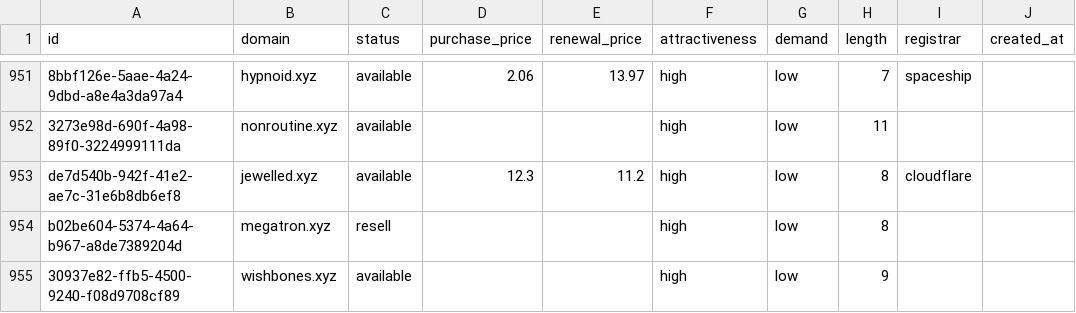
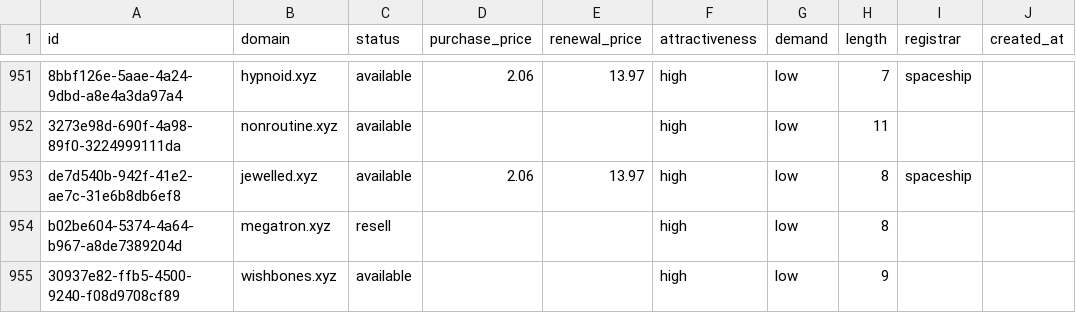
Before and after one commit to UniqueDomains/xyz-oneword-domains, a CSV file: xyz.csv, drawn as a sheet; only a part is shown, gaps mark what is left out; the diff names each change by its address in the sheet, - before the commit and + after, or states it on an @@ line.

Commit message:
Domains update

```diff
--- a/xyz.csv
+++ b/xyz.csv
-D953 (purchase_price): 12.3
+D953 (purchase_price): 2.06
-E953 (renewal_price): 11.2
+E953 (renewal_price): 13.97
-I953 (registrar): cloudflare
+I953 (registrar): spaceship
```
Also changed, not shown: 1 other file.
